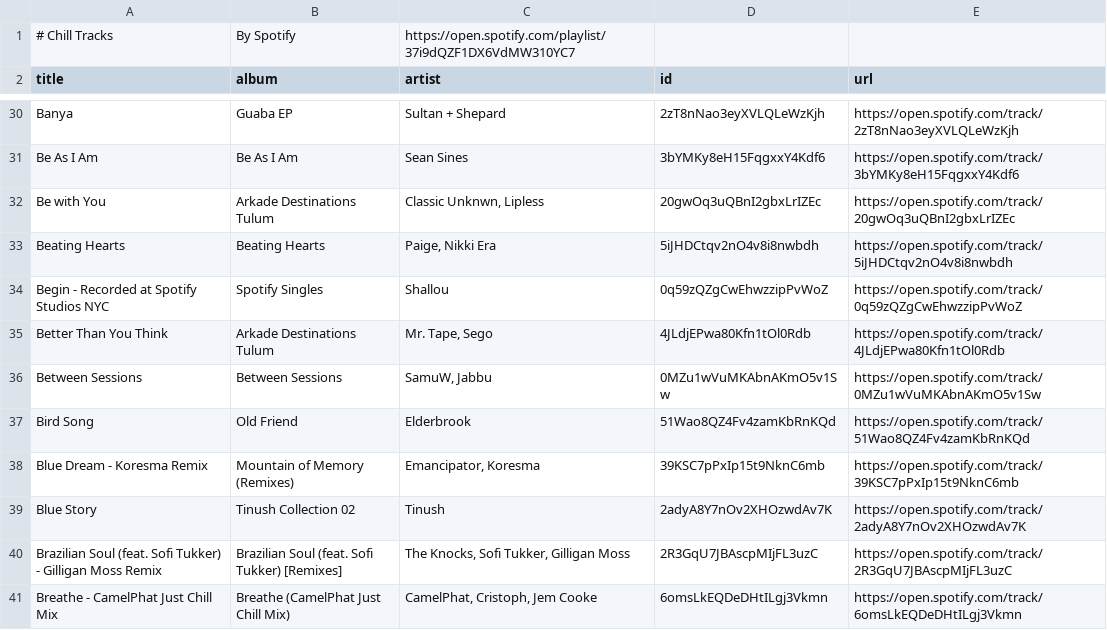
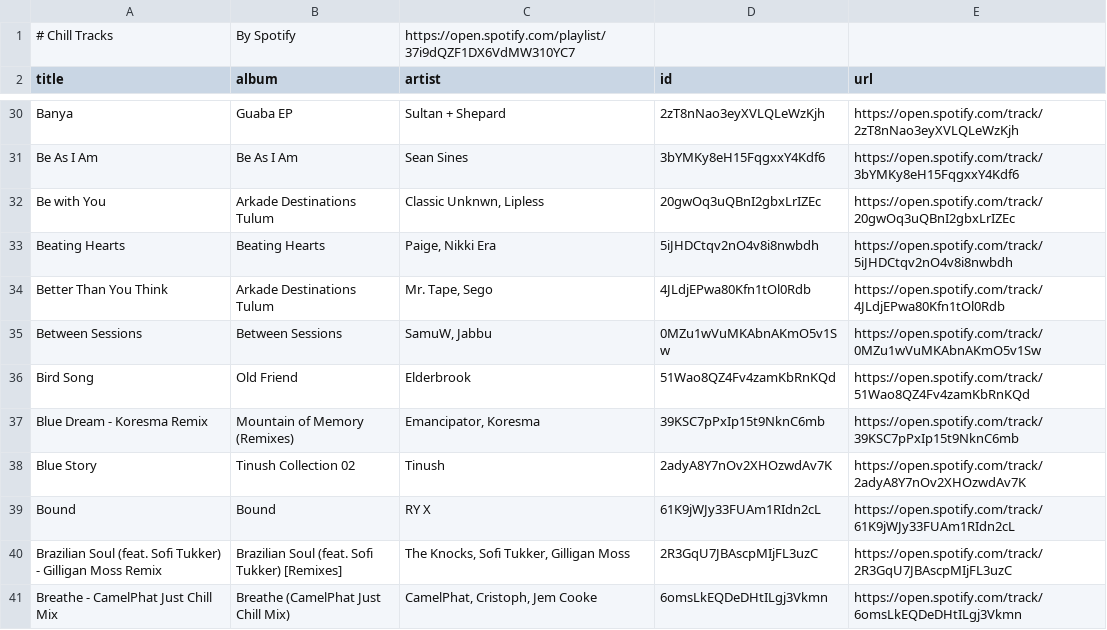
Before and after one commit to unex/dews_beats, a CSV file: playlists/Chill Tracks.csv, drawn as a sheet; only a part is shown, gaps mark what is left out.

```diff
--- a/playlists/Chill Tracks.csv
+++ b/playlists/Chill Tracks.csv
@@ -33,3 +33,2 @@ Be with You,Arkade Destinations Tulum,"Classic Unknwn, Lipless",20gwOq3uQBnI2gbx
 Beating Hearts,Beating Hearts,"Paige, Nikki Era",5iJHDCtqv2nO4v8i8nwbdh,https://open.spotify.com/track/5iJHDCtqv2nO4v8i8nwbdh
-Begin - Recorded at Spotify Studios NYC,Spotify Singles,Shallou,0q59zQZgCwEhwzzipPvWoZ,https://open.spotify.com/track/0q59zQZgCwEhwzzipPvWoZ
 Better Than You Think,Arkade Destinations Tulum,"Mr. Tape, Sego",4JLdjEPwa80Kfn1tOl0Rdb,https://open.spotify.com/track/4JLdjEPwa80Kfn1tOl0Rdb
@@ -39,2 +38,3 @@ Blue Dream - Koresma Remix,Mountain of Memory (Remixes),"Emancipator, Koresma",3
 Blue Story,Tinush Collection 02,Tinush,2adyA8Y7nOv2XHOzwdAv7K,https://open.spotify.com/track/2adyA8Y7nOv2XHOzwdAv7K
+Bound,Bound,RY X,61K9jWJy33FUAm1RIdn2cL,https://open.spotify.com/track/61K9jWJy33FUAm1RIdn2cL
 Brazilian Soul (feat. Sofi Tukker) - Gilligan Moss Remix,Brazilian Soul (feat. Sofi Tukker) [Remixes],"The Knocks, Sofi Tukker, Gilligan Moss",2R3GqU7JBAscpMIjFL3uzC,https://open.spotify.com/track/2R3GqU7JBAscpMIjFL3uzC
```
Also changed, not shown: playlists/Dance Classics.csv, playlists/Operator.csv, 1 other file.
